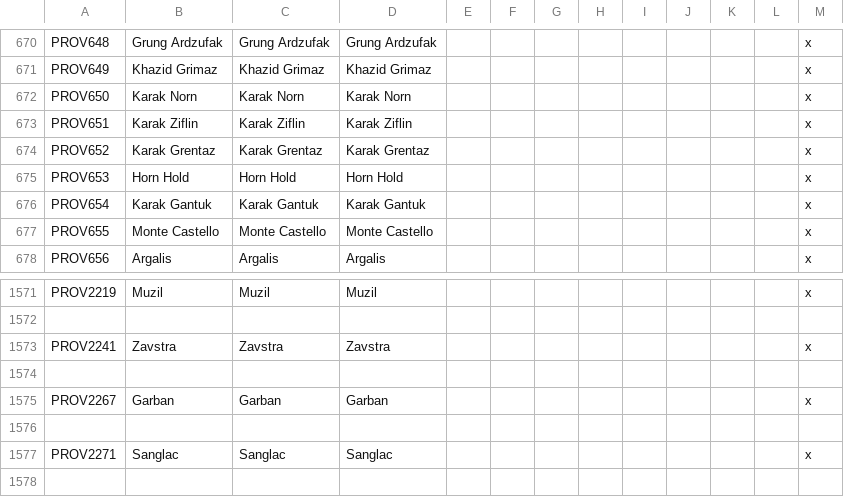
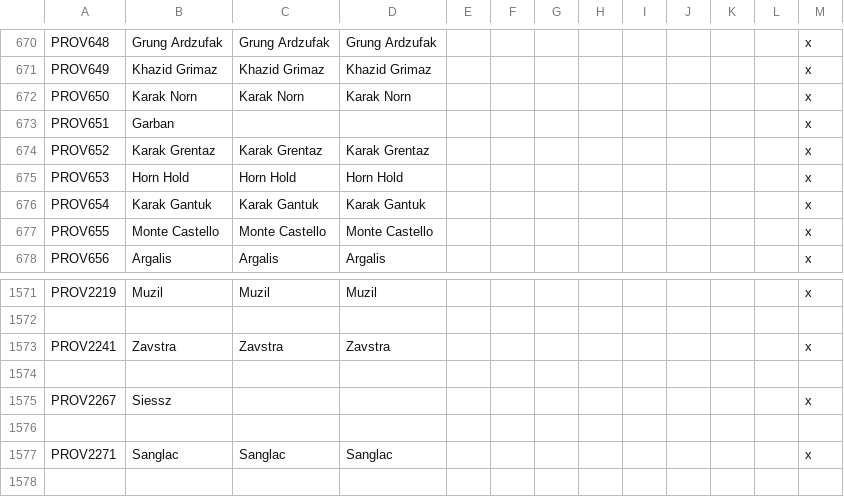
Before and after one commit to Hexenstag-Team/CK2-Hexenstag-Dev, a CSV file: localisation/000_province_names.csv, drawn as a sheet; only a part is shown, gaps mark what is left out.

Commit message:
Westerland Done
-Trade routes done
-Characters done (The Empire title history needs to be redone it's so bad)
-Updated NTechnology to not be base ck2
-Localisation and flags needs done for all new titles

New Titles/Provinces
-Garban

```diff
--- a/localisation/000_province_names.csv
+++ b/localisation/000_province_names.csv
@@ -672,3 +672,3 @@ PROV649;Khazid Grimaz;Khazid Grimaz;Khazid Grimaz;;;;;;;;;x
 PROV650;Karak Norn;Karak Norn;Karak Norn;;;;;;;;;x
-PROV651;Karak Ziflin;Karak Ziflin;Karak Ziflin;;;;;;;;;x
+PROV651;Garban;;;;;;;;;;;x
 PROV652;Karak Grentaz;Karak Grentaz;Karak Grentaz;;;;;;;;;x
@@ -1574,3 +1574,3 @@ PROV2241;Zavstra;Zavstra;Zavstra;;;;;;;;;x
 
-PROV2267;Garban;Garban;Garban;;;;;;;;;x
+PROV2267;Siessz;;;;;;;;;;;x
 
```
Also changed, not shown: map/definition.csv, 38 other files.
